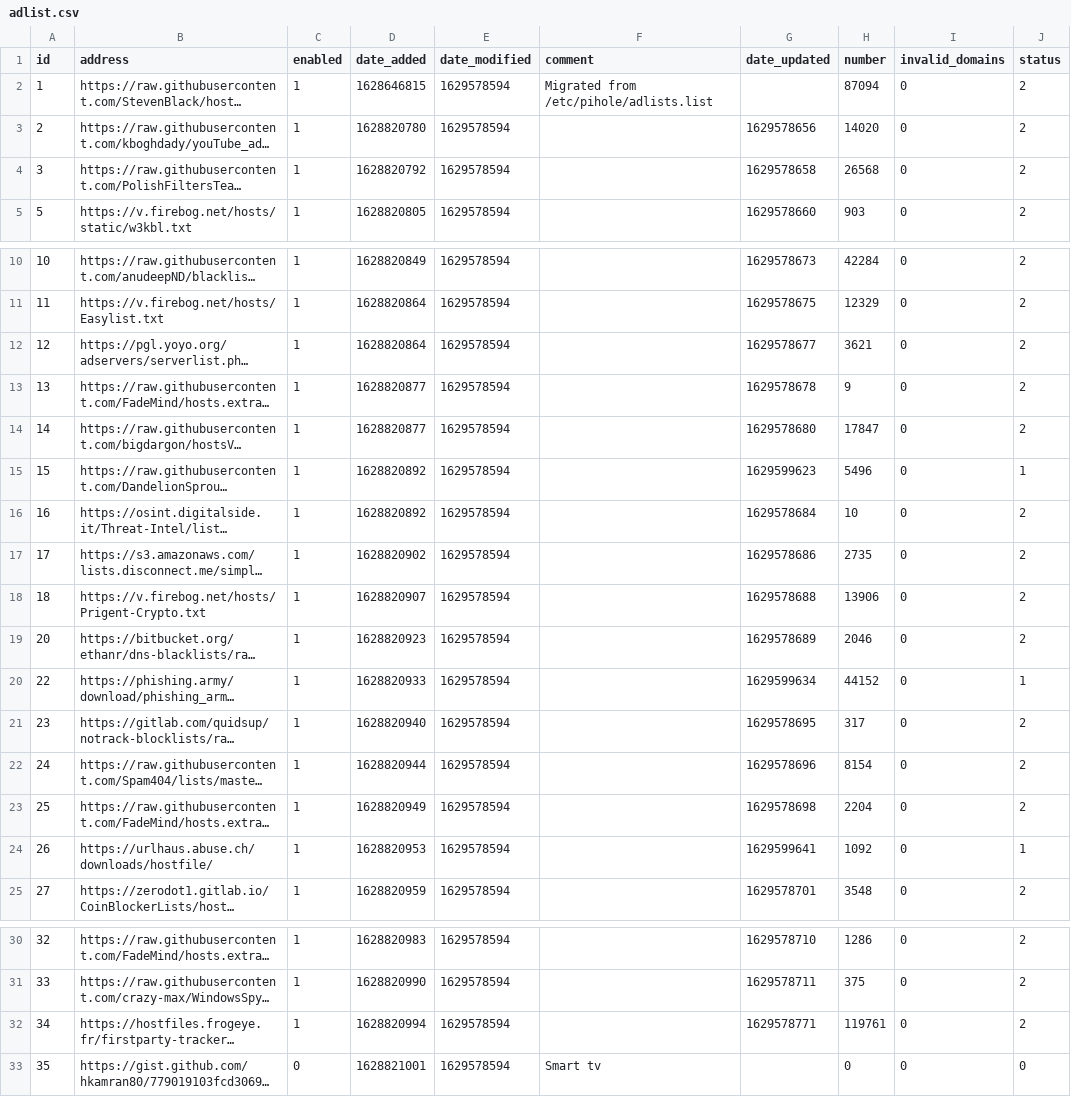
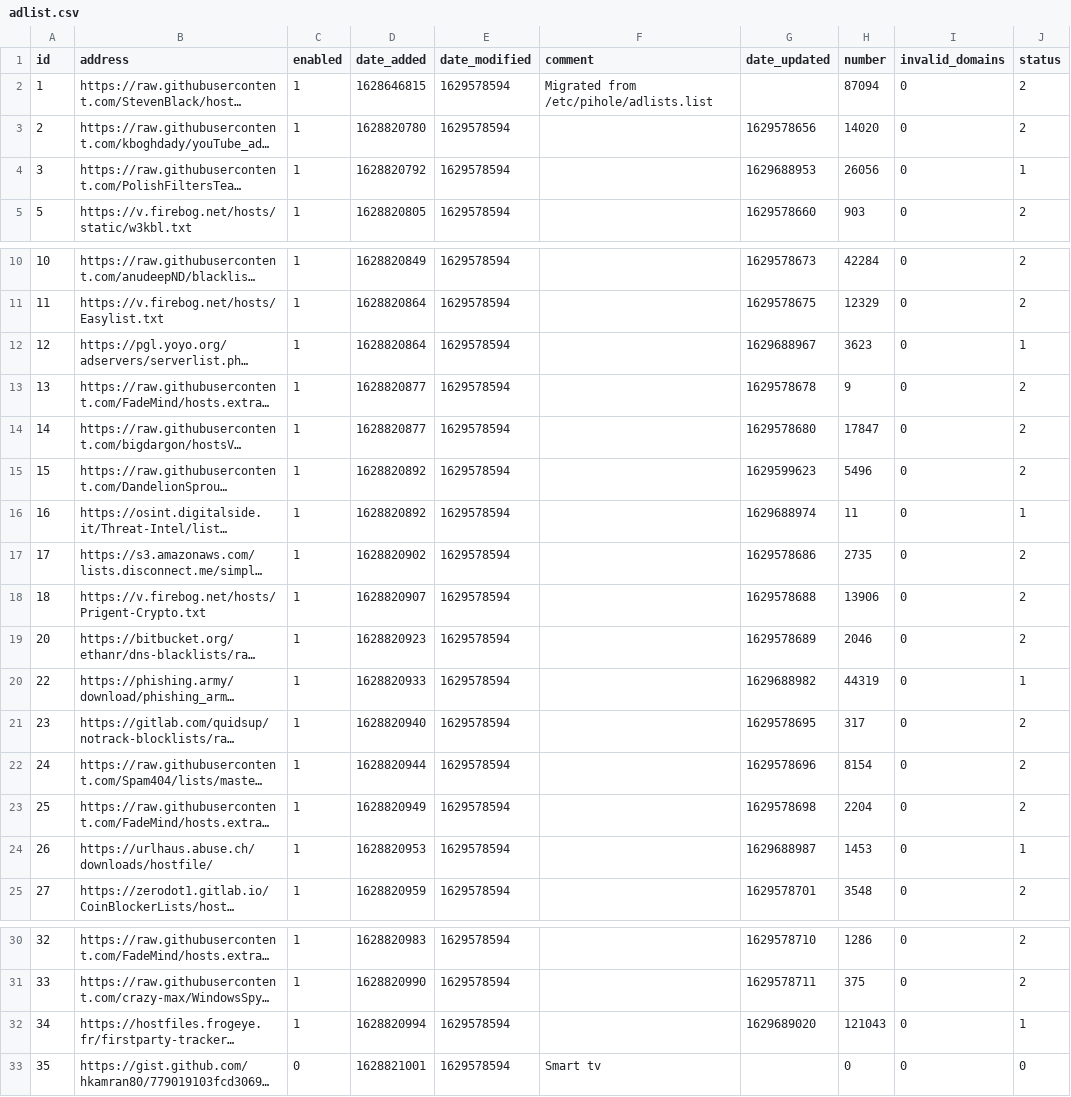
Before and after one commit to spencerwitte1/my-pihole-lists, a CSV file: adlist.csv, drawn as a sheet; only a part is shown, gaps mark what is left out; long unchanged cells end in …; the diff names each change by its address in the sheet, - before the commit and + after, or states it on an @@ line.

Commit message:
Updated August 23, 2021  4:24am

```diff
--- a/adlist.csv
+++ b/adlist.csv
-G4 (date_updated): 1629578658
+G4 (date_updated): 1629688953
-H4 (number): 26568
+H4 (number): 26056
-J4 (status): 2
+J4 (status): 1
-G12 (date_updated): 1629578677
+G12 (date_updated): 1629688967
-H12 (number): 3621
+H12 (number): 3623
-J12 (status): 2
+J12 (status): 1
-J15 (status): 1
+J15 (status): 2
-G16 (date_updated): 1629578684
+G16 (date_updated): 1629688974
-H16 (number): 10
+H16 (number): 11
-J16 (status): 2
+J16 (status): 1
-G20 (date_updated): 1629599634
+G20 (date_updated): 1629688982
-H20 (number): 44152
+H20 (number): 44319
-G24 (date_updated): 1629599641
+G24 (date_updated): 1629688987
-H24 (number): 1092
+H24 (number): 1453
-G32 (date_updated): 1629578771
+G32 (date_updated): 1629689020
-H32 (number): 119761
+H32 (number): 121043
-J32 (status): 2
+J32 (status): 1
```
